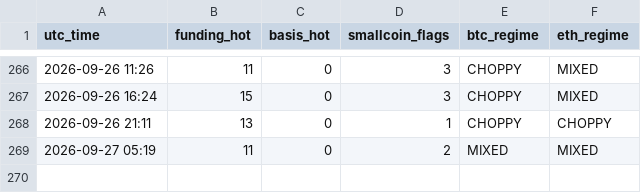
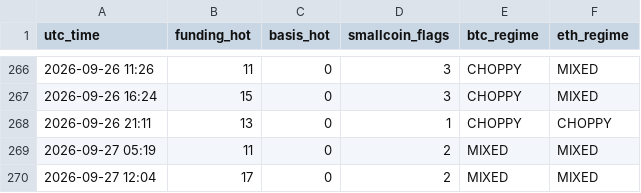
Before and after one commit to Li7wak865/pond-scanner, a CSV file: history.csv, drawn as a sheet; only a part is shown, gaps mark what is left out; the diff names each change by its address in the sheet, - before the commit and + after, or states it on an @@ line.

```diff
--- a/history.csv
+++ b/history.csv
+row 270: 2026-09-27 12:04 | 17 | 0 | 2 | MIXED | MIXED
```
Also changed, not shown: funding_state.csv, 1 other file.
